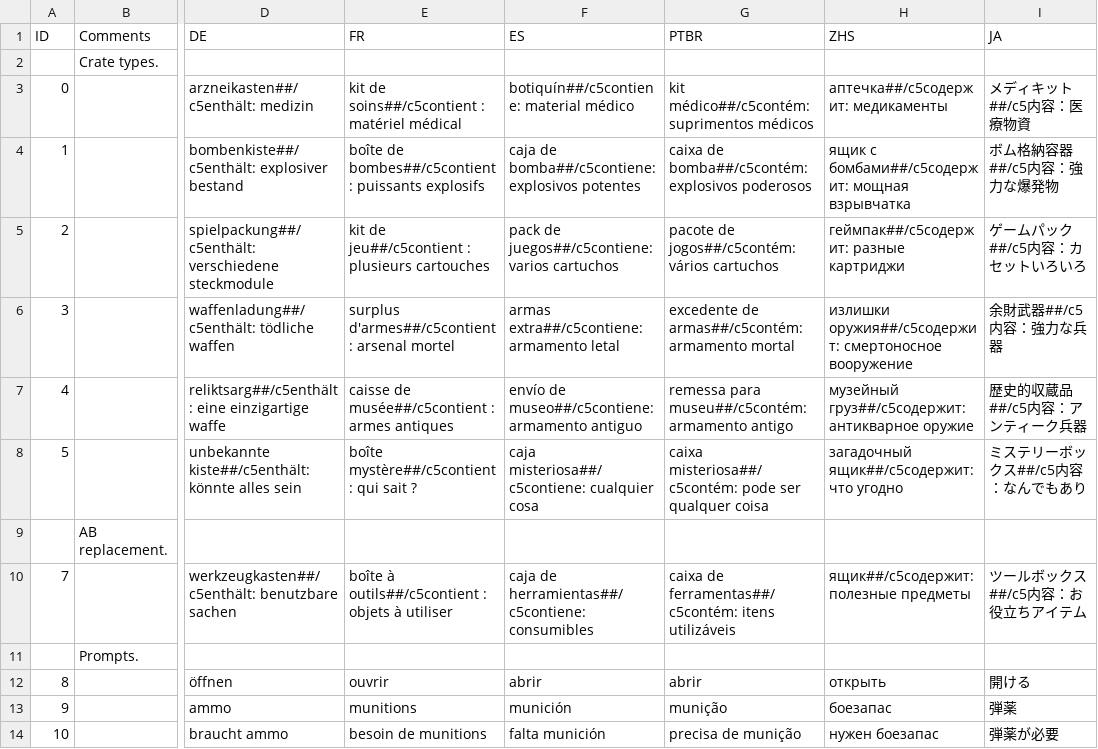
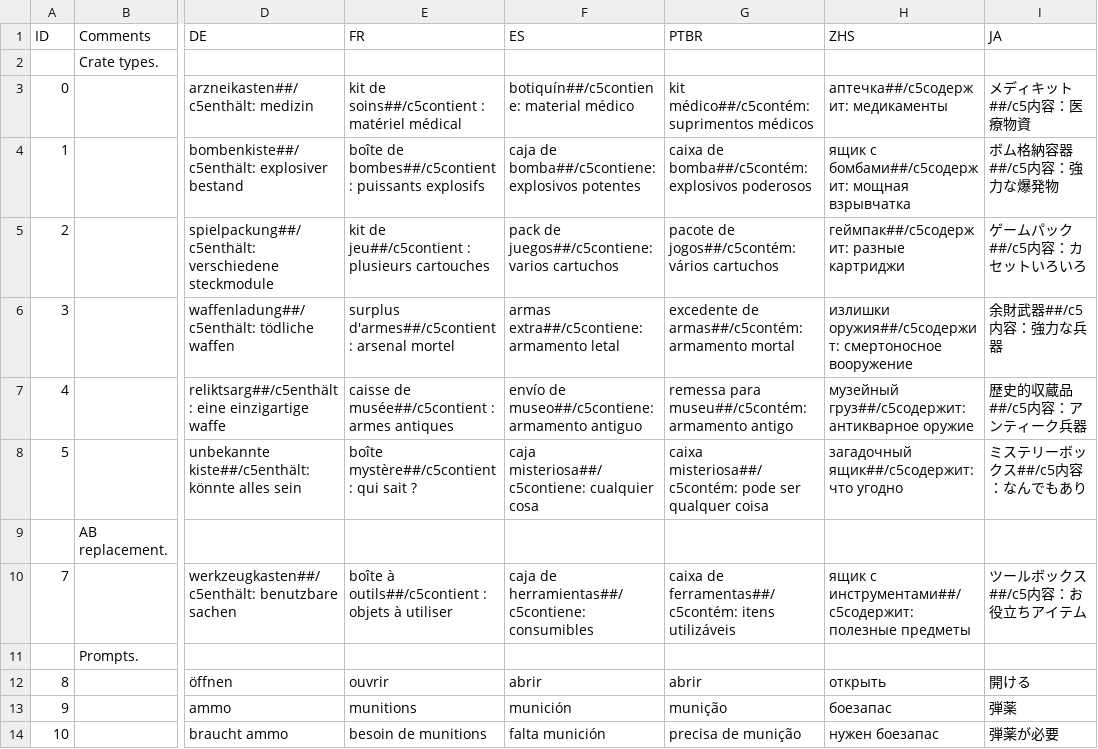
Before and after one commit to Sergaris/star-of-providence-ru, a CSV file: localization/crate_strings.csv, drawn as a sheet; only a part is shown, gaps mark what is left out; the diff names each change by its address in the sheet, - before the commit and + after, or states it on an @@ line.

```diff
--- a/localization/crate_strings.csv
+++ b/localization/crate_strings.csv
-H10 (ZHS): ящик##/c5содержит: полезные предметы
+H10 (ZHS): ящик с инструментами##/c5содержит: полезные предметы
```
Also changed, not shown: localization/active_description.csv, localization/bestiary_entry.csv, 21 other files.
